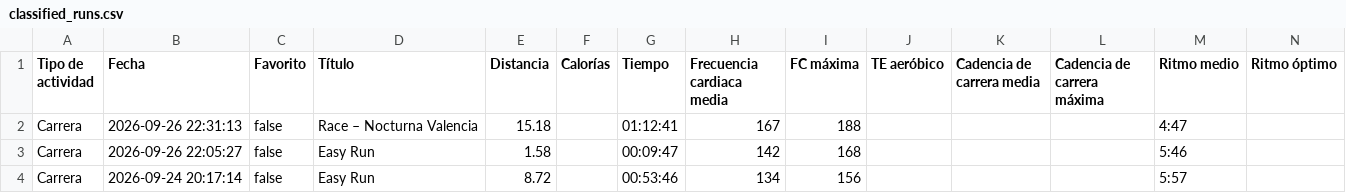
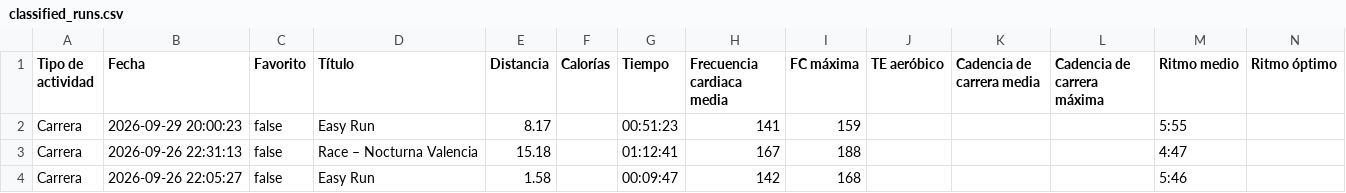
Before and after one commit to LiamCanning/RunningJournal, a CSV file: classified_runs.csv, drawn as a sheet; only a part is shown; the shorter side is filled out with more unchanged rows; rows hold the shown columns only; the diff names each change by its address in the sheet, - before the commit and + after, or states it on an @@ line.

```diff
--- a/classified_runs.csv
+++ b/classified_runs.csv
+row 2: Carrera | 2026-09-29 20:00:23 | false | Easy Run | 8.17 |  | 00:51:23 | 141 | 159 |  |  |  | 5:55
```
Also changed, not shown: 2 other files.
